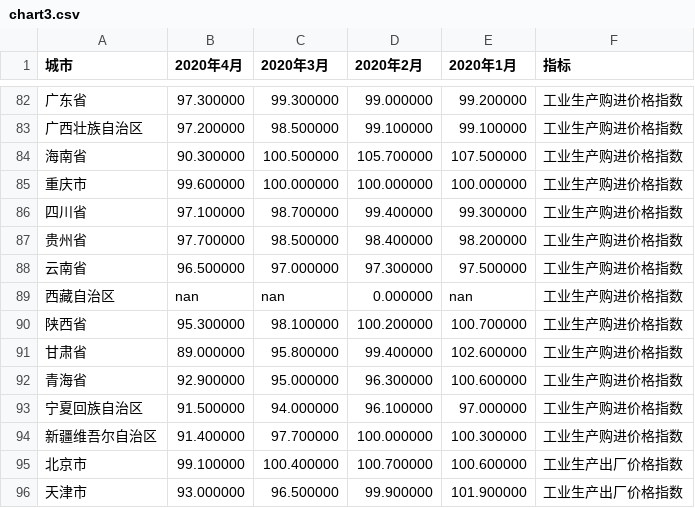
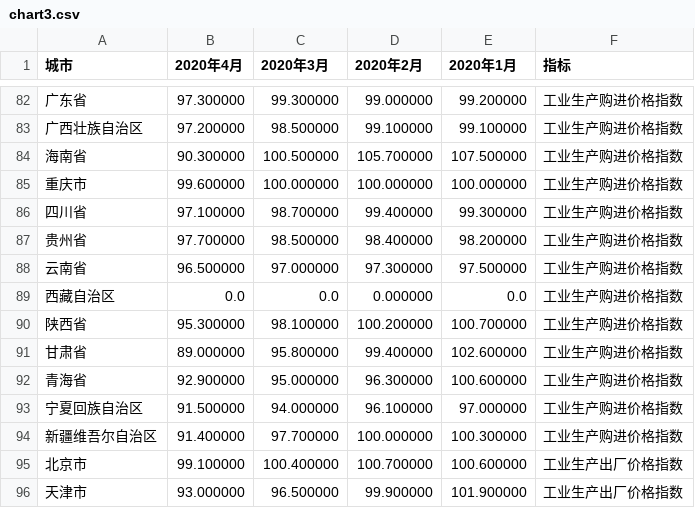
Before and after one commit to KylinC/ChinaVis-Challenge-2020, a CSV file: static/data/chart3.csv, drawn as a sheet; only a part is shown, gaps mark what is left out.

Commit message:
Change chart3 interaction

```diff
--- a/static/data/chart3.csv
+++ b/static/data/chart3.csv
@@ -88,3 +88,3 @@
 云南省,96.500000,97.000000,97.300000,97.500000,工业生产购进价格指数
-西藏自治区,nan,nan,0.000000,nan,工业生产购进价格指数
+西藏自治区,0.0,0.0,0.000000,0.0,工业生产购进价格指数
 陕西省,95.300000,98.100000,100.200000,100.700000,工业生产购进价格指数
```
Also changed, not shown: 2 other files.
